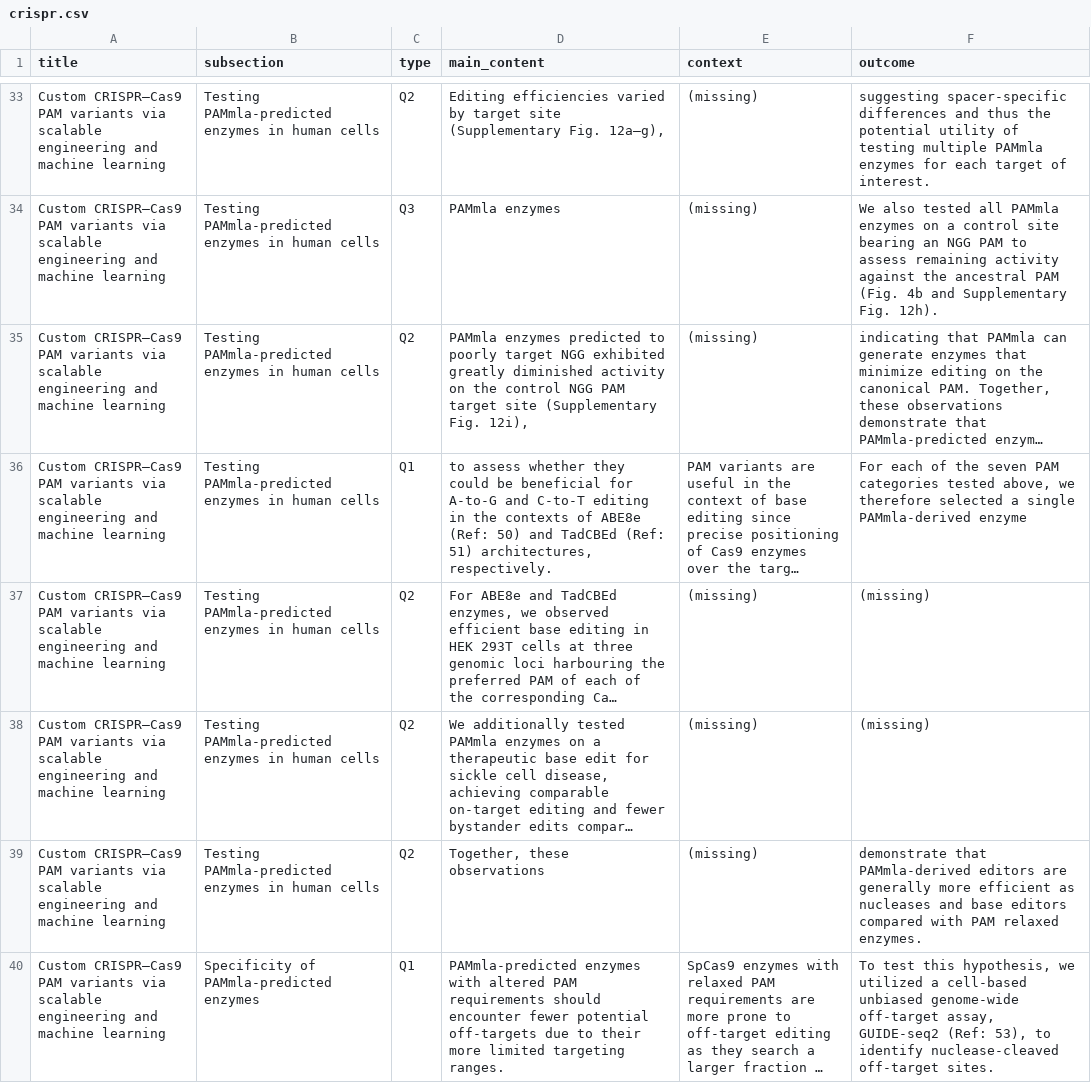
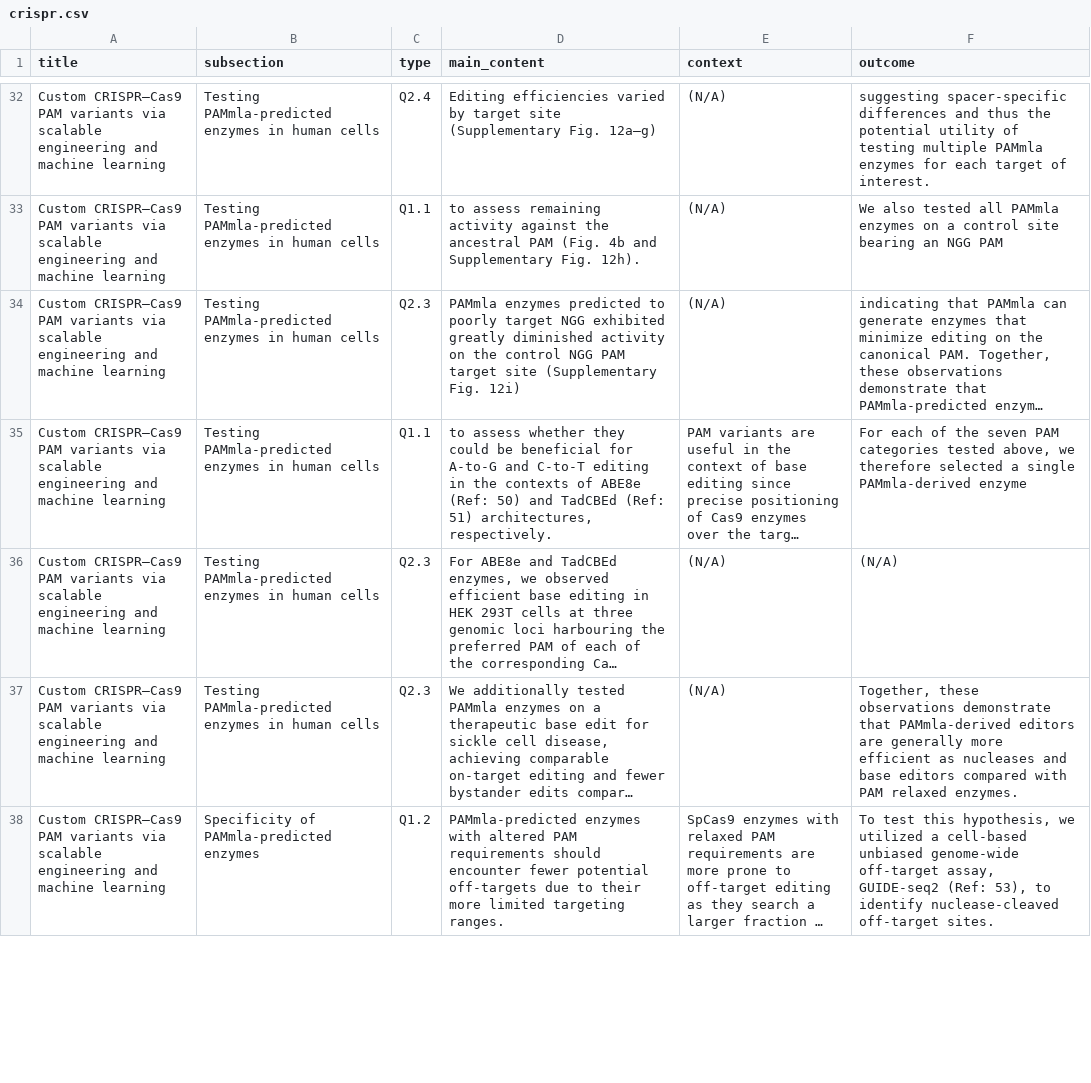
Before and after one commit to kelsingo/biology-reasoning-tool, a CSV file: data/gemini-experiments/extraction/from-json/formatted/crispr.csv, drawn as a sheet; only a part is shown, gaps mark what is left out; long unchanged cells end in …; removed rows and columns are numbered as before the commit, all else as after; the diff covers the shown part only; the diff names each change by its address in the sheet, - before the commit and + after, or states it on an @@ line.

```diff
--- a/data/gemini-experiments/extraction/from-json/formatted/crispr.csv
+++ b/data/gemini-experiments/extraction/from-json/formatted/crispr.csv
-C32 (type): Q2
+C32 (type): Q2.4
-D32 (main_content): …(Supplementary Fig. 12a–g),
+D32 (main_content): …(Supplementary Fig. 12a–g)
-E32:E34 (context): (missing)
+E32:E34 (context): (N/A)
-C33 (type): Q3
+C33 (type): Q1.1
-D33 (main_content): PAMmla enzymes
+D33 (main_content): to assess remaining activity against the ancestral PAM (Fig. 4b and Supplementary Fig. 12h).
-F33 (outcome): …NGG PAM to assess remaining activity against the ancestral PAM (Fig. 4b and Supplementary Fig. 12h).
+F33 (outcome): …NGG PAM
-C34 (type): Q2
+C34 (type): Q2.3
-D34 (main_content): …(Supplementary Fig. 12i),
+D34 (main_content): …(Supplementary Fig. 12i)
-C35 (type): Q1
+C35 (type): Q1.1
-C36:C37 (type): Q2
+C36:C37 (type): Q2.3
-E36:E37 (context): (missing)
+E36:E37 (context): (N/A)
-F36 (outcome): (missing)
+F36 (outcome): (N/A)
-F37 (outcome): (missing)
+F37 (outcome): Together, these observations demonstrate that PAMmla-derived editors are generally more efficient as nucleases and base editors compared with PAM relaxed enzymes.
-row 39: Custom CRISPR–Cas9 PAM variants via scalable engineering and machine learning | Testing PAMmla-predicted enzymes in human cells | Q2 | Together, these observations | (missing) | demonstrate that PAMmla-derived editors are generally more efficient as nucleases and base editors compared with PAM relaxed enzymes.
-C38 (type): Q1
+C38 (type): Q1.2
```
Also changed, not shown: 4 added rows, 3 removed rows and 129 edited cells elsewhere in this file, data/gemini-experiments/extraction/from-json/formatted/breast_cancer.csv, data/gemini-experiments/extraction/from-json/formatted/mechanical.csv, 6 other files.
